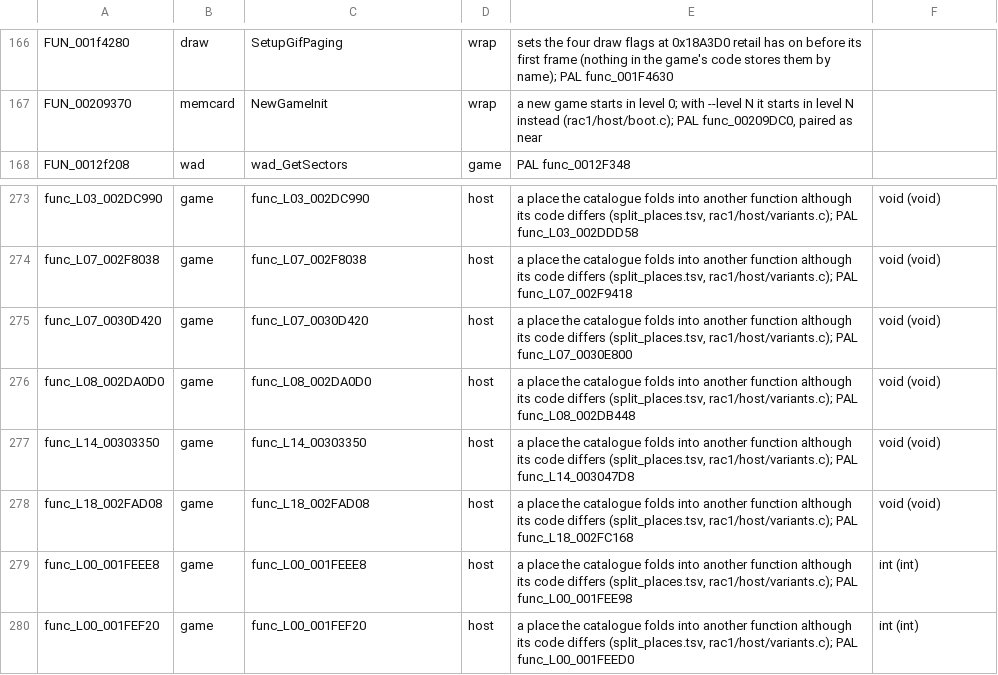
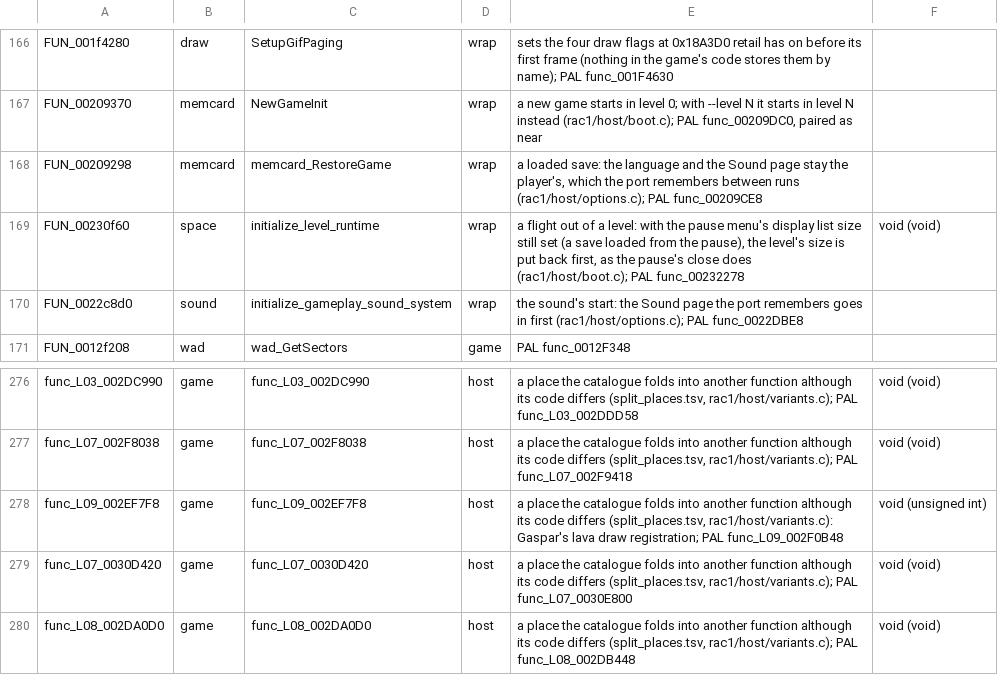
Before and after one commit to DrLegitamate/OpenRAC, a TSV file: port/game/rac1-ntsc/libraries.tsv, drawn as a sheet; only a part is shown, gaps mark what is left out; the shorter side is filled out with more unchanged rows.

Commit message:
fix(rac1): fixes from player reports: saves, sound, lava, flicker and the flight
Pull request #49 from OpenRAC/fix/rac1-user-reports.

Squashes 12 commits:

- fix(rac1/ntsc): Orxon nanotech vendor takes bolts from the right word
- fix(port): keep Windows saves and settings in %LOCALAPPDATA%\openrac
- fix(rac1): remember the game's language and sound options between runs
- fix(rac1): draw Gaspar's lava
- fix(port): close the sound before SDL quits
- feat(runtime): warn when a folded copy takes an unknown address
- fix(rac1): loading a save from the pause no longer crashes the flight
- fix(rac1): no flash or flicker when Start skips a landing or flight
- fix(renderer): set each effect texture's filter when it is bound
- fix(port): never skip a frame that uploads a picture
- style(port): clang-format the lines this branch changed
- fix(port): the game options link in builds without a window

```diff
--- a/port/game/rac1-ntsc/libraries.tsv
+++ b/port/game/rac1-ntsc/libraries.tsv
@@ -167,2 +167,5 @@ FUN_001f4280	draw	SetupGifPaging	wrap	sets the four draw flags at 0x18A3D0 retai
 FUN_00209370	memcard	NewGameInit	wrap	a new game starts in level 0; with --level N it starts in level N instead (rac1/host/boot.c); PAL func_00209DC0, paired as near
+FUN_00209298	memcard	memcard_RestoreGame	wrap	a loaded save: the language and the Sound page stay the player's, which the port remembers between runs (rac1/host/options.c); PAL func_00209CE8
+FUN_00230f60	space	initialize_level_runtime	wrap	a flight out of a level: with the pause menu's display list size still set (a save loaded from the pause), the level's size is put back first, as the pause's close does (rac1/host/boot.c); PAL func_00232278	void (void)
+FUN_0022c8d0	sound	initialize_gameplay_sound_system	wrap	the sound's start: the Sound page the port remembers goes in first (rac1/host/options.c); PAL func_0022DBE8
 FUN_0012f208	wad	wad_GetSectors	game	PAL func_0012F348
@@ -274,2 +277,3 @@ func_L03_002DC990	game	func_L03_002DC990	host	a place the catalogue folds into a
 func_L07_002F8038	game	func_L07_002F8038	host	a place the catalogue folds into another function although its code differs (split_places.tsv, rac1/host/variants.c); PAL func_L07_002F9418	void (void)
+func_L09_002EF7F8	game	func_L09_002EF7F8	host	a place the catalogue folds into another function although its code differs (split_places.tsv, rac1/host/variants.c): Gaspar's lava draw registration; PAL func_L09_002F0B48	void (unsigned int)
 func_L07_0030D420	game	func_L07_0030D420	host	a place the catalogue folds into another function although its code differs (split_places.tsv, rac1/host/variants.c); PAL func_L07_0030E800	void (void)
```
Also changed, not shown: port/game/rac1-ntsc/split_places.tsv, port/game/rac1-pal/libraries.tsv, 20 other files.
